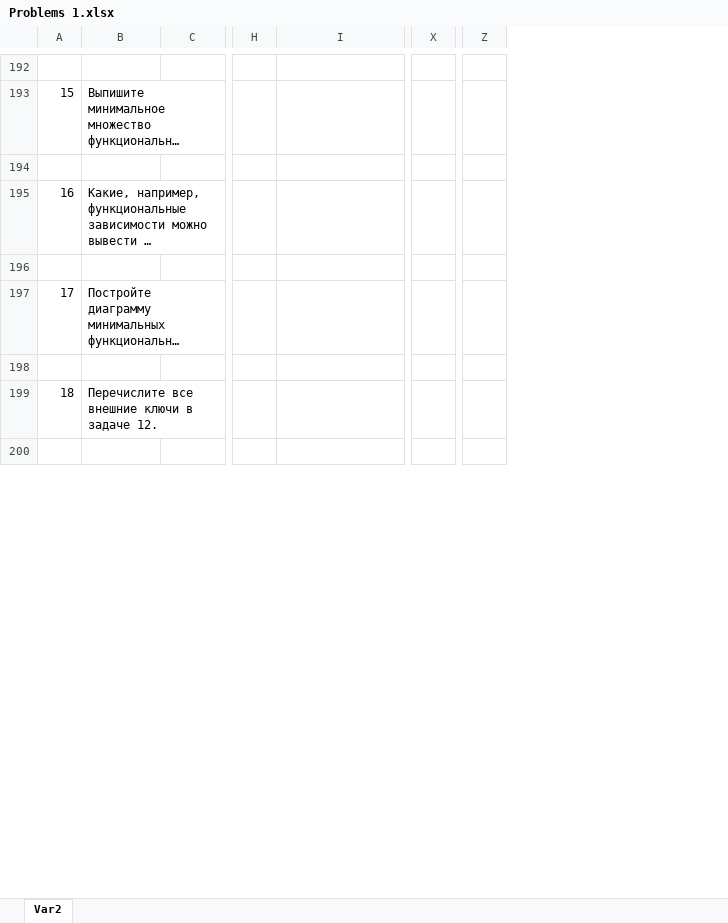
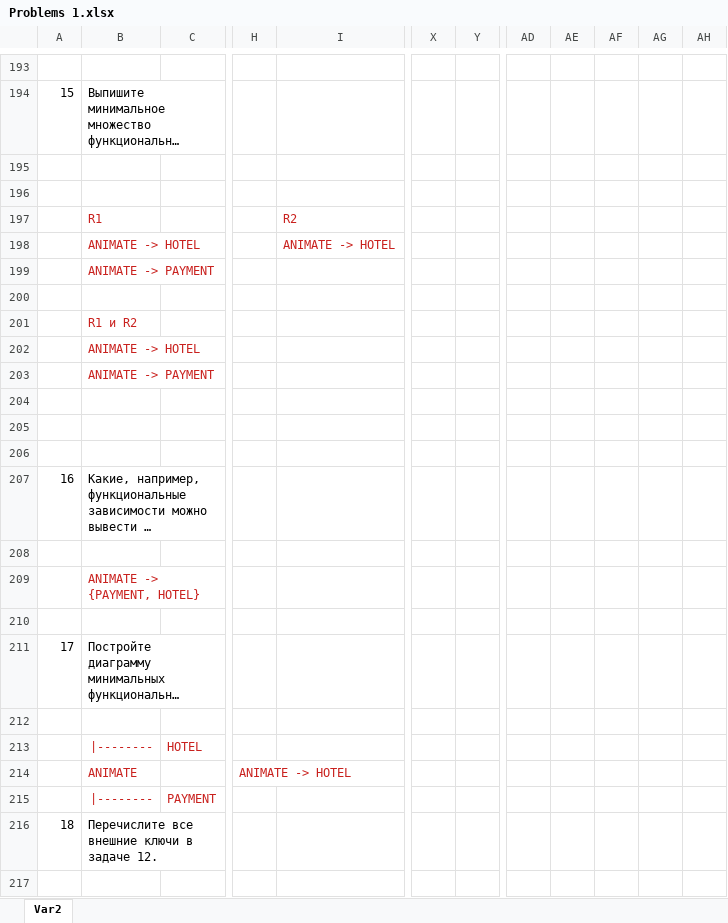
Before and after one commit to ShatunovEvgeniy/DBMS, an Excel workbook: Problems 1.xlsx, sheet Var2, drawn as a sheet; only a part is shown, gaps mark what is left out; long unchanged cells end in …; values as stored, in another font and other column widths than the file's, no borders; removed rows and columns are numbered as before the commit, all else as after; rows hold the shown columns only; the diff covers the shown part only; the diff names each change by its address in the sheet, - before the commit and + after, or states it on an @@ line.

Commit message:
Solve first problem

```diff
--- a/Problems 1.xlsx (sheet Var2)
+++ b/Problems 1.xlsx (sheet Var2)
-column X, empty
+column X, empty
+column Y, empty
-column Z, empty
+column AD, empty
+column AE, empty
+column AF, empty
+column AG, empty
+column AH, empty
+row 196: (empty)
+row 197:  | R1 |  |  | R2
+row 198:  | ANIMATE -> HOTEL |  |  | ANIMATE -> HOTEL
+row 199:  | ANIMATE -> PAYMENT
+row 200: (empty)
+row 201:  | R1 и R2
+row 202:  | ANIMATE -> HOTEL
+row 203:  | ANIMATE -> PAYMENT
+row 204: (empty)
+row 205: (empty)
+row 206: (empty)
+row 208: (empty)
+row 209:  | ANIMATE -> {PAYMENT, HOTEL}
+row 213:  | |-------- | HOTEL
+row 214:  | ANIMATE |  | ANIMATE -> HOTEL
+row 215:  | |-------- | PAYMENT
```
Also changed, not shown: 29 added rows, 13 removed rows, 185 edited cells and cell formats elsewhere in this sheet.
